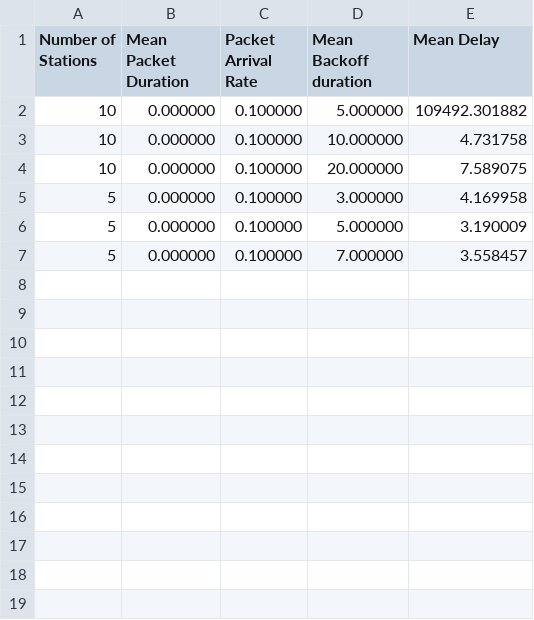
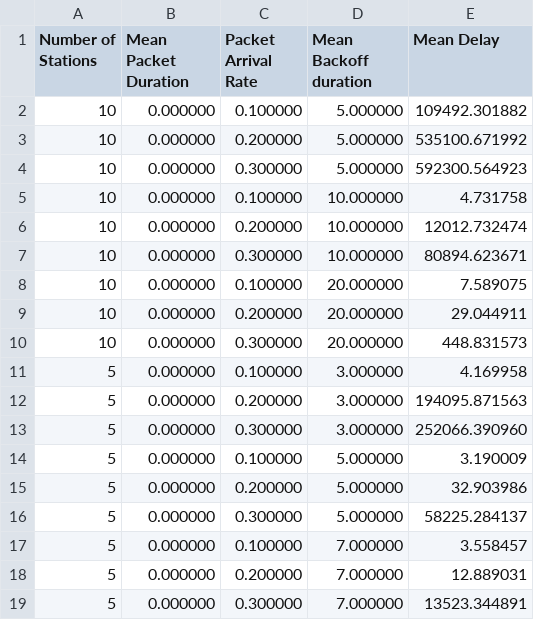
Before and after one commit to WeikeShi0730/DK_L4, a CSV file: Q2/Q2.csv, drawn as a sheet; the diff names each change by its address in the sheet, - before the commit and + after, or states it on an @@ line.

Commit message:
fix, plot missing, config arrival rate

```diff
--- a/Q2/Q2.csv
+++ b/Q2/Q2.csv
+row 3: 10 | 0.000000 | 0.200000 | 5.000000 | 535100.671992
+row 4: 10 | 0.000000 | 0.300000 | 5.000000 | 592300.564923
+row 6: 10 | 0.000000 | 0.200000 | 10.000000 | 12012.732474
+row 7: 10 | 0.000000 | 0.300000 | 10.000000 | 80894.623671
+row 9: 10 | 0.000000 | 0.200000 | 20.000000 | 29.044911
+row 10: 10 | 0.000000 | 0.300000 | 20.000000 | 448.831573
+row 12: 5 | 0.000000 | 0.200000 | 3.000000 | 194095.871563
+row 13: 5 | 0.000000 | 0.300000 | 3.000000 | 252066.390960
+row 15: 5 | 0.000000 | 0.200000 | 5.000000 | 32.903986
+row 16: 5 | 0.000000 | 0.300000 | 5.000000 | 58225.284137
+row 18: 5 | 0.000000 | 0.200000 | 7.000000 | 12.889031
+row 19: 5 | 0.000000 | 0.300000 | 7.000000 | 13523.344891
```
Also changed, not shown: 5 other files.
